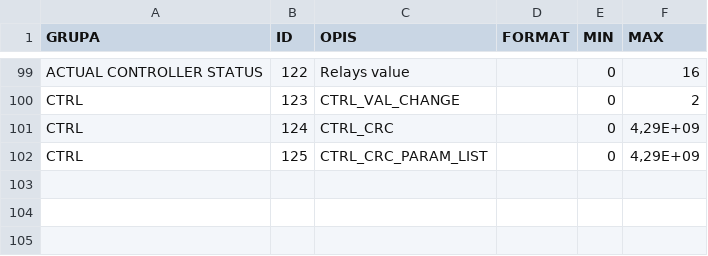
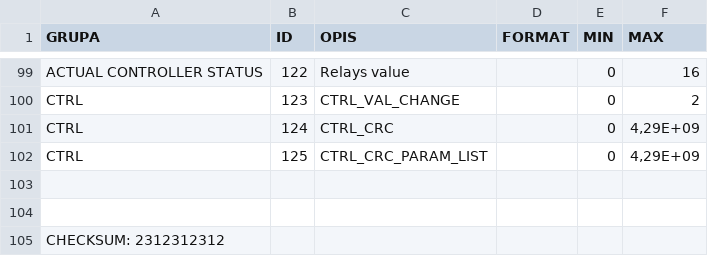
Before and after one commit to mnazimek96/config_file_generator, a CSV file: output/parameters.csv, drawn as a sheet; only a part is shown, gaps mark what is left out.

Commit message:
Fixes to parameters.csv
Add CHECKSUM: crc without enctription at the end of file

```diff
--- a/output/parameters.csv
+++ b/output/parameters.csv
@@ -102 +102,4 @@ CTRL;124;CTRL_CRC;;0;4,29E+09
 CTRL;125;CTRL_CRC_PARAM_LIST;;0;4,29E+09
+;;;;;
+;;;;;
+CHECKSUM: 2312312312;;;;;
```
Also changed, not shown: 4 other files.
